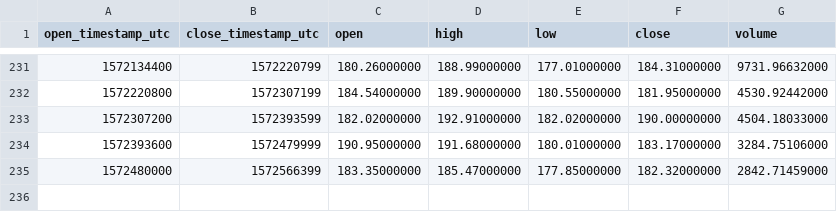
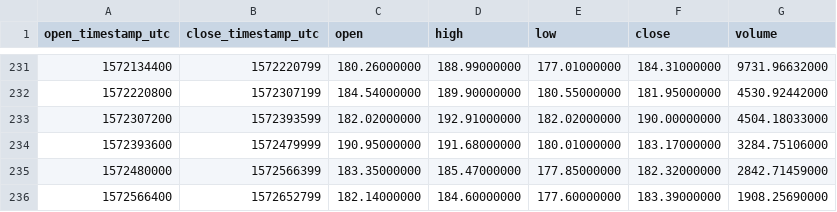
Before and after one commit to cryptobigbro/binance-ETHTUSD, a CSV file: binance-ETHTUSD-1d.csv, drawn as a sheet; only a part is shown, gaps mark what is left out.

```diff
--- a/binance-ETHTUSD-1d.csv
+++ b/binance-ETHTUSD-1d.csv
@@ -235 +235,2 @@ open_timestamp_utc,close_timestamp_utc,open,high,low,close,volume
 1572480000,1572566399,183.35000000,185.47000000,177.85000000,182.32000000,2842.71459000
+1572566400,1572652799,182.14000000,184.60000000,177.60000000,183.39000000,1908.25690000
```
Also changed, not shown: binance-ETHTUSD-1h.csv.
